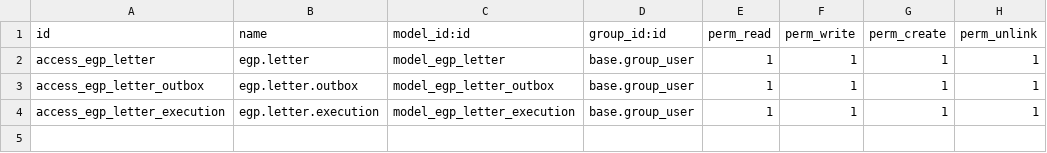
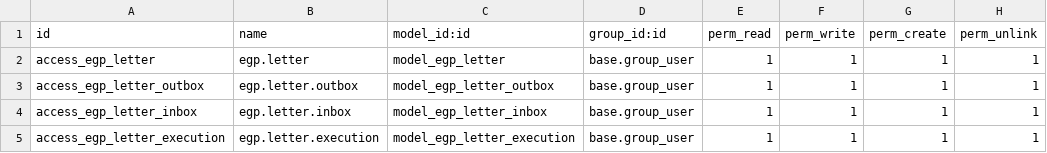
Before and after one commit to Safi-Github/egp_letter, a CSV file: security/ir.model.access.csv, drawn as a sheet.

Commit message:
dividing the egp_letter to egp_letter_inbox and egp_letter_outbox, creating different custom form view,tree view for and actions for each one

```diff
--- a/security/ir.model.access.csv
+++ b/security/ir.model.access.csv
@@ -3,2 +3,3 @@ access_egp_letter,egp.letter,model_egp_letter,base.group_user,1,1,1,1
 access_egp_letter_outbox,egp.letter.outbox,model_egp_letter_outbox,base.group_user,1,1,1,1
+access_egp_letter_inbox,egp.letter.inbox,model_egp_letter_inbox,base.group_user,1,1,1,1
 access_egp_letter_execution,egp.letter.execution,model_egp_letter_execution,base.group_user,1,1,1,1
```
Also changed, not shown: 4 other files.
